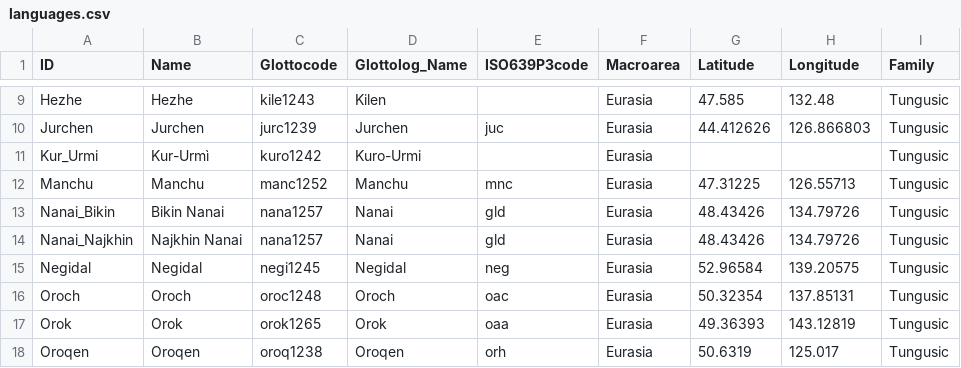
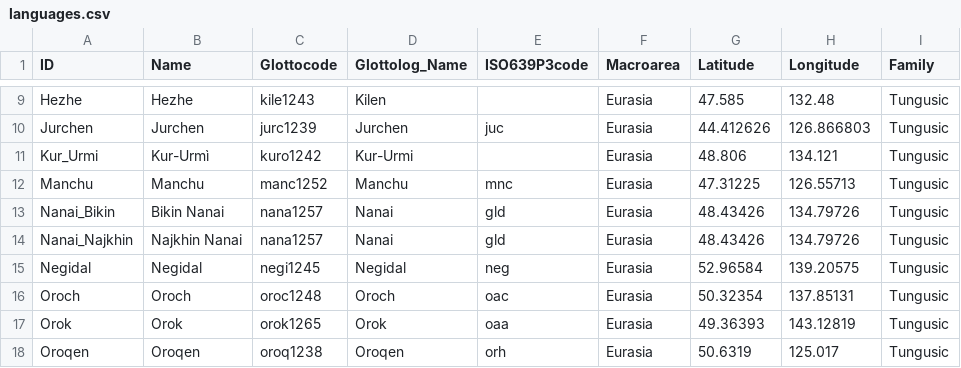
Before and after one commit to lexibank/oskolskayatungusic, a CSV file: cldf/languages.csv, drawn as a sheet; only a part is shown, gaps mark what is left out.

```diff
--- a/cldf/languages.csv
+++ b/cldf/languages.csv
@@ -10,3 +10,3 @@ Hezhe,Hezhe,kile1243,Kilen,,Eurasia,47.585,132.48,Tungusic
 Jurchen,Jurchen,jurc1239,Jurchen,juc,Eurasia,44.412626,126.866803,Tungusic
-Kur_Urmi,Kur-Urmì,kuro1242,Kuro-Urmi,,Eurasia,,,Tungusic
+Kur_Urmi,Kur-Urmì,kuro1242,Kur-Urmi,,Eurasia,48.806,134.121,Tungusic
 Manchu,Manchu,manc1252,Manchu,mnc,Eurasia,47.31225,126.55713,Tungusic
```
Also changed, not shown: cldf/cognates.csv, cldf/forms.csv, 8 other files.
